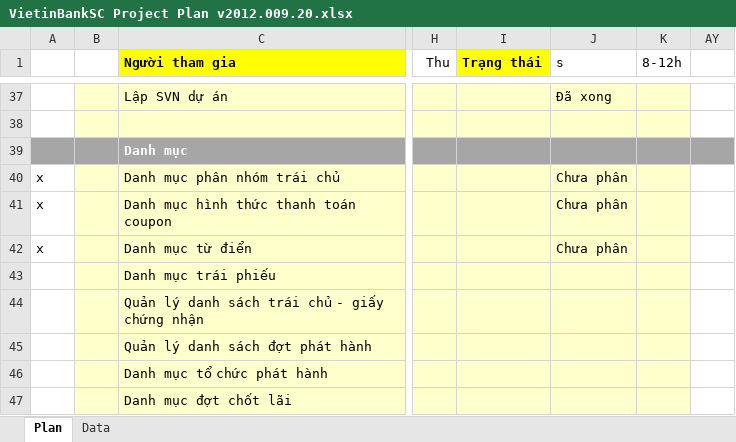
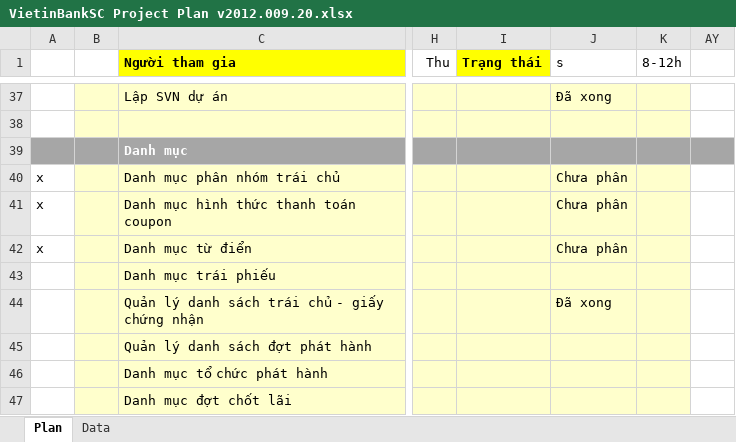
Before and after one commit to nguyendanhtu/my-project-traiphieu, an Excel workbook: Document/VietinBankSC Project Plan v2012.009.20.xlsx, sheet Plan, drawn as a sheet; only a part is shown, gaps mark what is left out; values as stored, in another font and other column widths than the file's, no borders; conditional formats not drawn; the diff names each change by its address in the sheet, - before the commit and + after, or states it on an @@ line.

```diff
--- a/Document/VietinBankSC Project Plan v2012.009.20.xlsx (sheet Plan)
+++ b/Document/VietinBankSC Project Plan v2012.009.20.xlsx (sheet Plan)
-J44 (s): (empty)
+J44 (s): Đã xong
```
